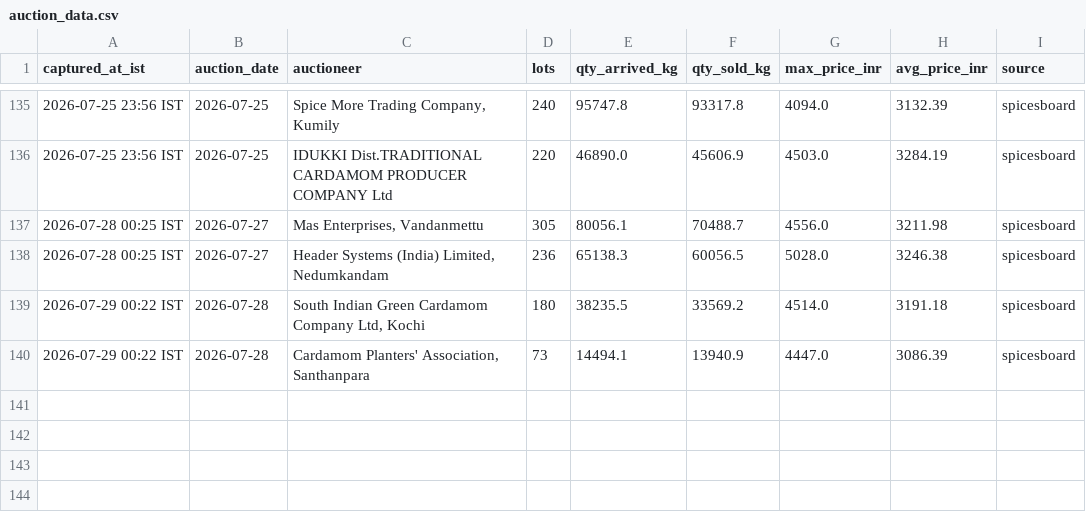
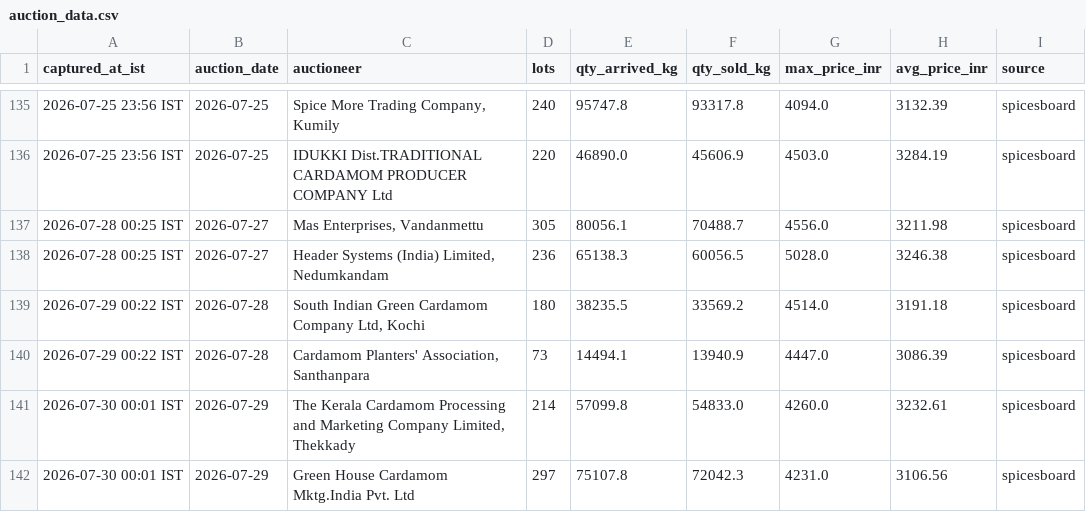
Before and after one commit to ArunSony2015/cardamom-scraper, a CSV file: data/auction_data.csv, drawn as a sheet; only a part is shown, gaps mark what is left out.

```diff
--- a/data/auction_data.csv
+++ b/data/auction_data.csv
@@ -140 +140,3 @@ captured_at_ist,auction_date,auctioneer,lots,qty_arrived_kg,qty_sold_kg,max_pric
 2026-07-29 00:22 IST,2026-07-28,"Cardamom Planters' Association, Santhanpara",73,14494.1,13940.9,4447.0,3086.39,spicesboard
+2026-07-30 00:01 IST,2026-07-29,"The Kerala Cardamom Processing and Marketing Company Limited, Thekkady",214,57099.8,54833.0,4260.0,3232.61,spicesboard
+2026-07-30 00:01 IST,2026-07-29,Green House Cardamom Mktg.India Pvt. Ltd,297,75107.8,72042.3,4231.0,3106.56,spicesboard
```
